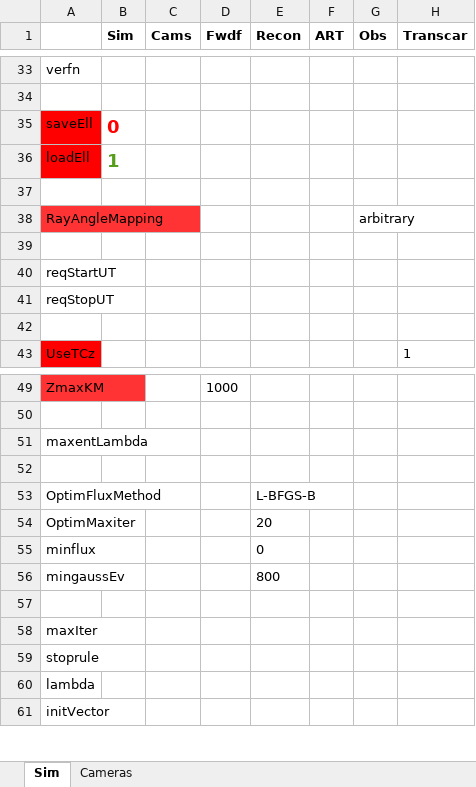
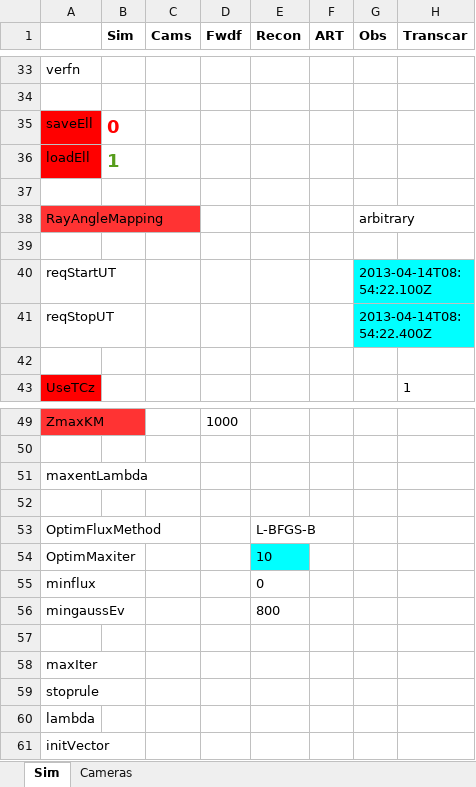
Before and after one commit to space-physics/histfeas, an Excel workbook: in/apr14.xlsx, sheet Sim, drawn as a sheet; only a part is shown, gaps mark what is left out; values as stored, in another font and other column widths than the file's, no borders; the diff names each change by its address in the sheet, - before the commit and + after, or states it on an @@ line.

```diff
--- a/in/apr14.xlsx (sheet Sim)
+++ b/in/apr14.xlsx (sheet Sim)
-G40 (Obs): (empty)
+G40 (Obs): 2013-04-14T08:54:22.100Z
-G40:G41 fill: none
+G40:G41 fill: #00FFFF
-G41 (Obs): (empty)
+G41 (Obs): 2013-04-14T08:54:22.400Z
-E54 (Recon): 20
+E54 (Recon): 10
-E54 fill: none
+E54 fill: #00FFFF
```
Also changed, not shown: sheet Cameras, 2 other files.
